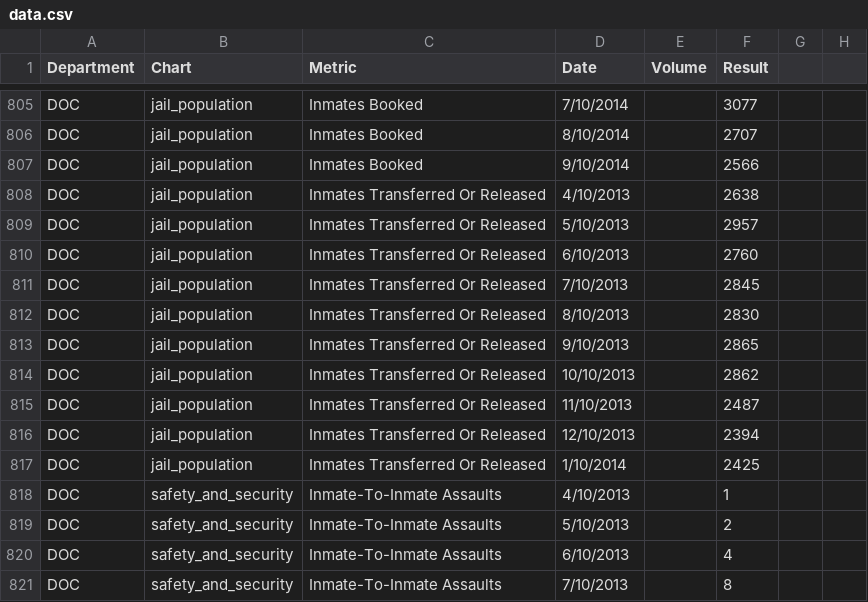
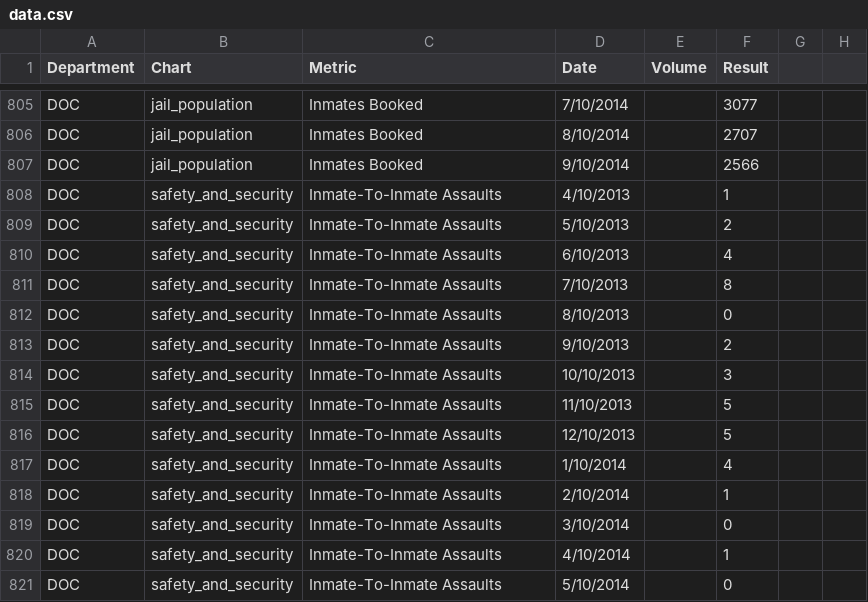
Before and after one commit to foratlanta/foratlanta.github.io, a CSV file: data/data.csv, drawn as a sheet; only a part is shown, gaps mark what is left out; the shorter side is filled out with more unchanged rows; the diff names each change by its address in the sheet, - before the commit and + after, or states it on an @@ line.

Commit message:
Removed some DOC data

```diff
--- a/data/data.csv
+++ b/data/data.csv
-row 808: DOC | jail_population | Inmates Transferred Or Released | 4/10/2013 |  | 2638
-row 809: DOC | jail_population | Inmates Transferred Or Released | 5/10/2013 |  | 2957
-row 810: DOC | jail_population | Inmates Transferred Or Released | 6/10/2013 |  | 2760
-row 811: DOC | jail_population | Inmates Transferred Or Released | 7/10/2013 |  | 2845
-row 812: DOC | jail_population | Inmates Transferred Or Released | 8/10/2013 |  | 2830
-row 813: DOC | jail_population | Inmates Transferred Or Released | 9/10/2013 |  | 2865
-row 814: DOC | jail_population | Inmates Transferred Or Released | 10/10/2013 |  | 2862
-row 815: DOC | jail_population | Inmates Transferred Or Released | 11/10/2013 |  | 2487
-row 816: DOC | jail_population | Inmates Transferred Or Released | 12/10/2013 |  | 2394
-row 817: DOC | jail_population | Inmates Transferred Or Released | 1/10/2014 |  | 2425
```
